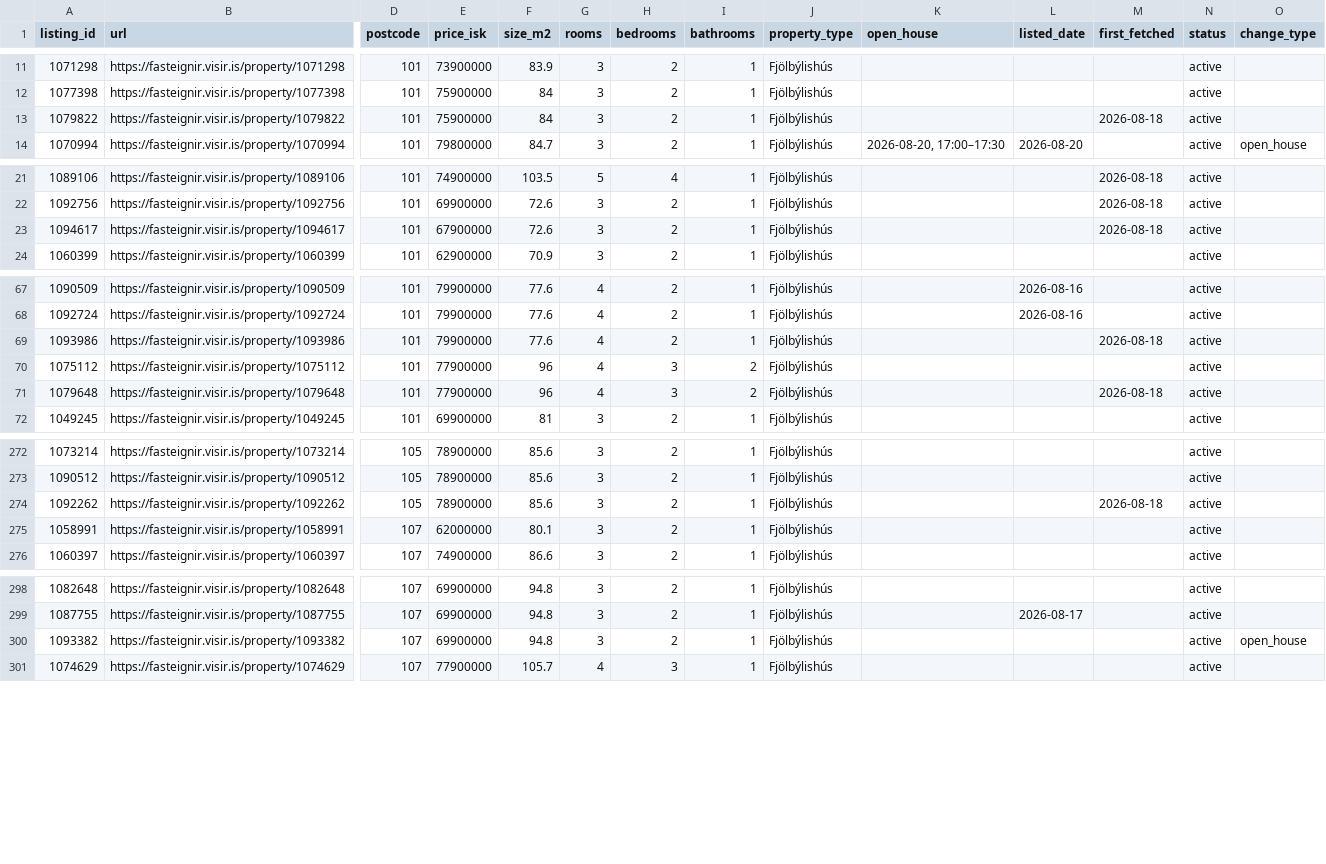
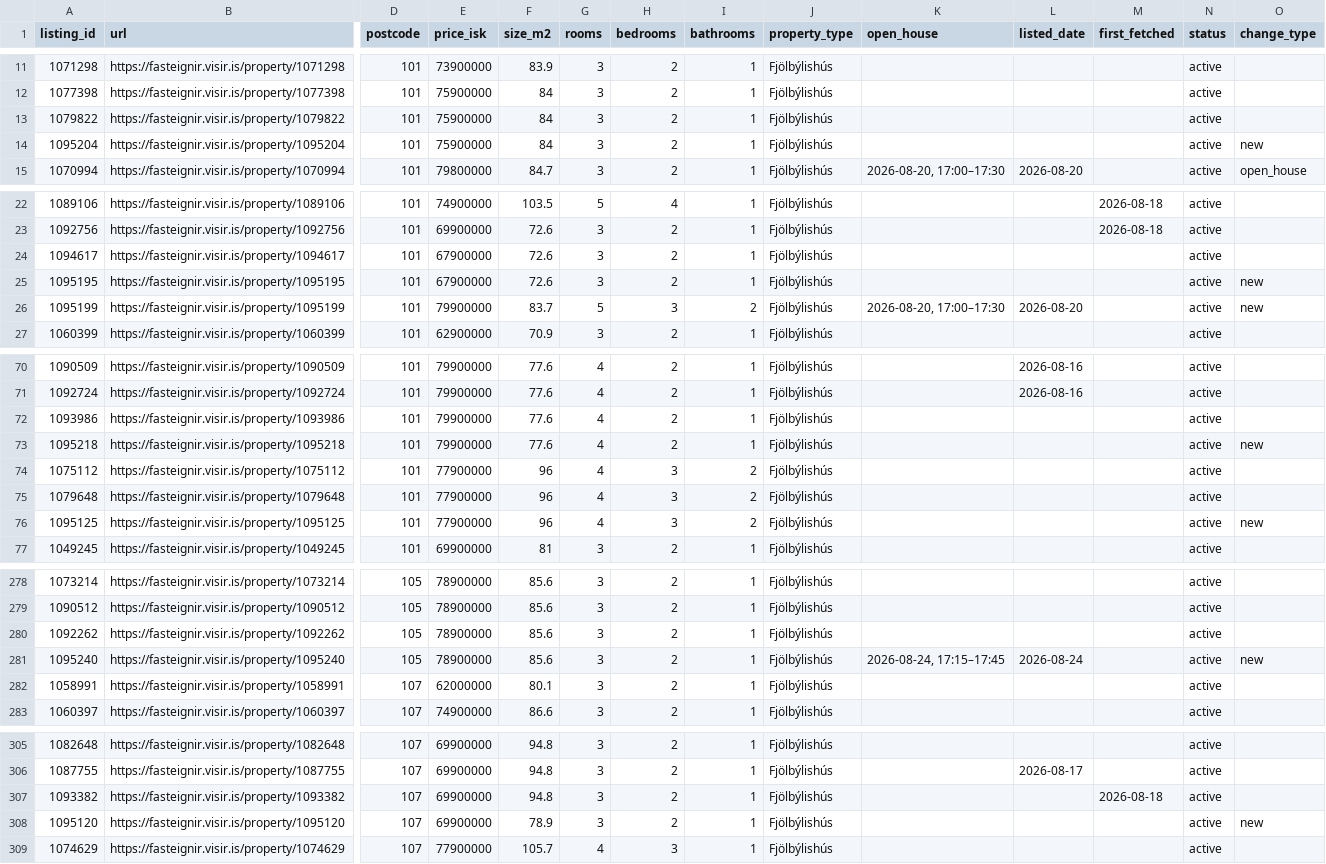
Before and after one commit to alruts/fasteignir-listing-monitor, a CSV file: data/listings.csv, drawn as a sheet; only a part is shown, gaps mark what is left out; addresses are those after the commit; rows hold the shown columns only; the diff covers the shown part only; the diff names each change by its address in the sheet, - before the commit and + after, or states it on an @@ line.

Commit message:
Update house listings

```diff
--- a/data/listings.csv
+++ b/data/listings.csv
-M13 (first_fetched): 2026-08-18
+M13 (first_fetched): (empty)
+row 14: 1095204 | https://fasteignir.visir.is/property/1095204 | 101 | 75900000 | 84 | 3 | 2 | 1 | Fjölbýlishús |  |  |  | active | new
-M24 (first_fetched): 2026-08-18
+M24 (first_fetched): (empty)
+row 25: 1095195 | https://fasteignir.visir.is/property/1095195 | 101 | 67900000 | 72.6 | 3 | 2 | 1 | Fjölbýlishús |  |  |  | active | new
+row 26: 1095199 | https://fasteignir.visir.is/property/1095199 | 101 | 79900000 | 83.7 | 5 | 3 | 2 | Fjölbýlishús | 2026-08-20, 17:00–17:30 | 2026-08-20 |  | active | new
-M72 (first_fetched): 2026-08-18
+M72 (first_fetched): (empty)
+row 73: 1095218 | https://fasteignir.visir.is/property/1095218 | 101 | 79900000 | 77.6 | 4 | 2 | 1 | Fjölbýlishús |  |  |  | active | new
-M75 (first_fetched): 2026-08-18
+M75 (first_fetched): (empty)
+row 76: 1095125 | https://fasteignir.visir.is/property/1095125 | 101 | 77900000 | 96 | 4 | 3 | 2 | Fjölbýlishús |  |  |  | active | new
-M280 (first_fetched): 2026-08-18
+M280 (first_fetched): (empty)
+row 281: 1095240 | https://fasteignir.visir.is/property/1095240 | 105 | 78900000 | 85.6 | 3 | 2 | 1 | Fjölbýlishús | 2026-08-24, 17:15–17:45 | 2026-08-24 |  | active | new
-M307 (first_fetched): (empty)
+M307 (first_fetched): 2026-08-18
-O307 (change_type): open_house
+O307 (change_type): (empty)
+row 308: 1095120 | https://fasteignir.visir.is/property/1095120 | 107 | 69900000 | 78.9 | 3 | 2 | 1 | Fjölbýlishús |  |  |  | active | new
```
Also changed, not shown: 1 added row and 10 edited cells elsewhere in this file, 2 other files.
